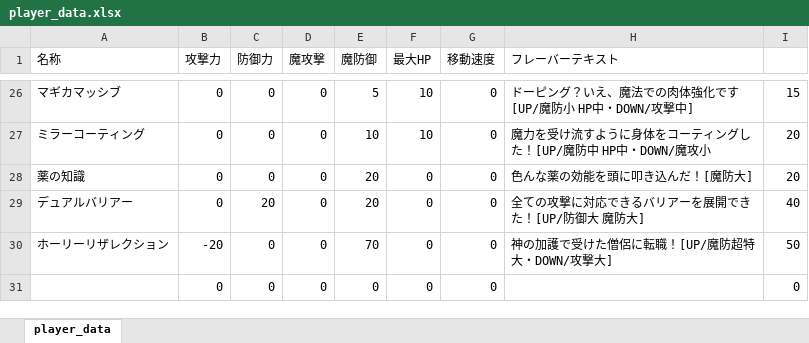
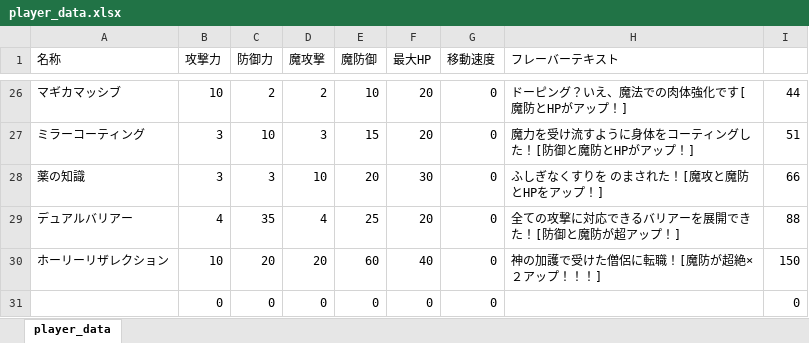
Before and after one commit to NyamLand/VSRPG, an Excel workbook: HuntingBrave_client/DATA/player_data.xlsx, sheet player_data, drawn as a sheet; only a part is shown, gaps mark what is left out; values as stored, in another font and other column widths than the file's, no borders; the diff covers the shown part only; the diff names each change by its address in the sheet, - before the commit and + after, or states it on an @@ line.

```diff
--- a/HuntingBrave_client/DATA/player_data.xlsx (sheet player_data)
+++ b/HuntingBrave_client/DATA/player_data.xlsx (sheet player_data)
-B26 (攻撃力): 0
+B26 (攻撃力): 10
-C26 (防御力): 0
+C26 (防御力): 2
-D26 (魔攻撃): 0
+D26 (魔攻撃): 2
-E26 (魔防御): 5
+E26 (魔防御): 10
-F26:F27 (最大HP): 10
+F26:F27 (最大HP): 20
-H26 (フレーバーテキスト): ドーピング？いえ、魔法での肉体強化です[UP/魔防小 HP中・DOWN/攻撃中]
+H26 (フレーバーテキスト): ドーピング？いえ、魔法での肉体強化です[魔防とHPがアップ！]
-I26: 15
+I26: 44
-B27:B28 (攻撃力): 0
+B27:B28 (攻撃力): 3
-C27 (防御力): 0
+C27 (防御力): 10
-D27 (魔攻撃): 0
+D27 (魔攻撃): 3
-E27 (魔防御): 10
+E27 (魔防御): 15
-H27 (フレーバーテキスト): 魔力を受け流すように身体をコーティングした！[UP/魔防中 HP中・DOWN/魔攻小
+H27 (フレーバーテキスト): 魔力を受け流すように身体をコーティングした！[防御と魔防とHPがアップ！]
-I27: 20
+I27: 51
-C28 (防御力): 0
+C28 (防御力): 3
-D28 (魔攻撃): 0
+D28 (魔攻撃): 10
-F28 (最大HP): 0
+F28 (最大HP): 30
-H28 (フレーバーテキスト): 色んな薬の効能を頭に叩き込んだ！[魔防大]
+H28 (フレーバーテキスト): ふしぎなくすりを のまされた！[魔攻と魔防とHPをアップ！]
-I28: 20
+I28: 66
-B29 (攻撃力): 0
+B29 (攻撃力): 4
-C29 (防御力): 20
+C29 (防御力): 35
-D29 (魔攻撃): 0
+D29 (魔攻撃): 4
-E29 (魔防御): 20
+E29 (魔防御): 25
-F29 (最大HP): 0
+F29 (最大HP): 20
-H29 (フレーバーテキスト): 全ての攻撃に対応できるバリアーを展開できた！[UP/防御大 魔防大]
+H29 (フレーバーテキスト): 全ての攻撃に対応できるバリアーを展開できた！[防御と魔防が超アップ！]
-I29: 40
+I29: 88
-B30 (攻撃力): -20
+B30 (攻撃力): 10
-C30 (防御力): 0
+C30 (防御力): 20
-D30 (魔攻撃): 0
+D30 (魔攻撃): 20
-E30 (魔防御): 70
+E30 (魔防御): 60
-F30 (最大HP): 0
+F30 (最大HP): 40
-H30 (フレーバーテキスト): 神の加護で受けた僧侶に転職！[UP/魔防超特大・DOWN/攻撃大]
+H30 (フレーバーテキスト): 神の加護で受けた僧侶に転職！[魔防が超絶×２アップ！！！]
-I30: 50
+I30: 150
```
Also changed, not shown: 108 edited cells elsewhere in this sheet, 3 other files.
